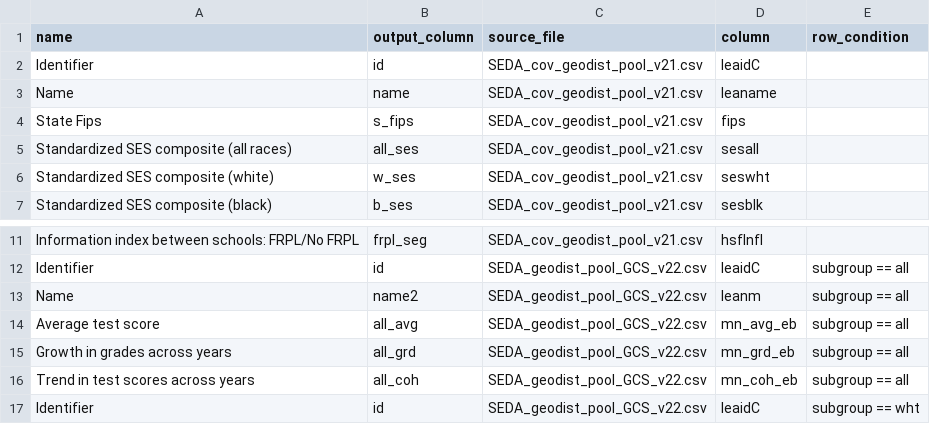
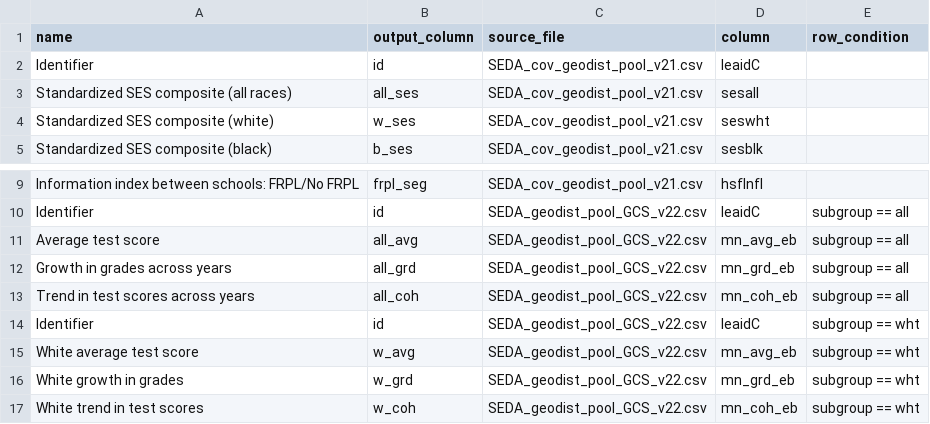
Before and after one commit to Hyperobjekt/seda-etl, a CSV file: dictionaries/districts_dictionary.csv, drawn as a sheet; only a part is shown, gaps mark what is left out; the shorter side is filled out with more unchanged rows.

```diff
--- a/dictionaries/districts_dictionary.csv
+++ b/dictionaries/districts_dictionary.csv
@@ -2,4 +2,2 @@ name,output_column,source_file,column,row_condition
 Identifier,id,SEDA_cov_geodist_pool_v21.csv,leaidC,
-Name,name,SEDA_cov_geodist_pool_v21.csv,leaname,
-State Fips,s_fips,SEDA_cov_geodist_pool_v21.csv,fips,
 Standardized SES composite (all races),all_ses,SEDA_cov_geodist_pool_v21.csv,sesall,
@@ -12,3 +10,2 @@ Information index between schools: FRPL/No FRPL,frpl_seg,SEDA_cov_geodist_pool_v
 Identifier,id,SEDA_geodist_pool_GCS_v22.csv,leaidC,subgroup == all
-Name,name2,SEDA_geodist_pool_GCS_v22.csv,leanm,subgroup == all
 Average test score,all_avg,SEDA_geodist_pool_GCS_v22.csv,mn_avg_eb,subgroup == all
```
Also changed, not shown: dictionaries/counties_dictionary.csv, dictionaries/schools_dictionary.csv, 3 other files.
